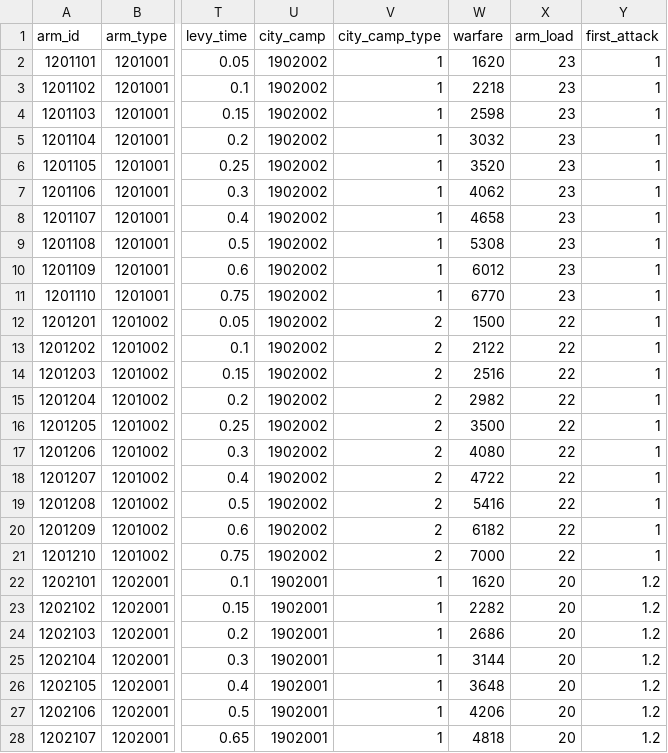
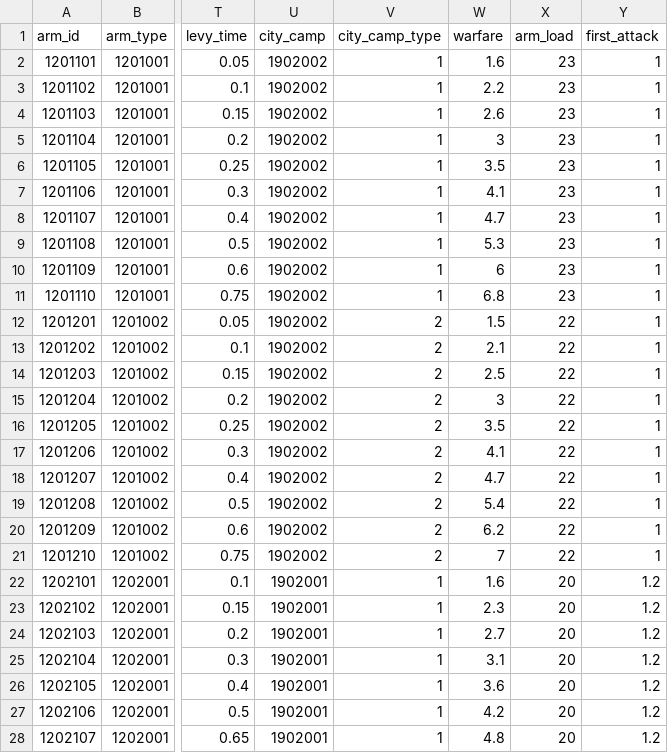
Before and after one commit to kspine/solution_pk, a CSV file: etc/poseidon/empery_center_data/Arm.csv, drawn as a sheet; only a part is shown, gaps mark what is left out; the diff covers the shown part only; the diff names each change by its address in the sheet, - before the commit and + after, or states it on an @@ line.

Commit message:
data

```diff
--- a/etc/poseidon/empery_center_data/Arm.csv
+++ b/etc/poseidon/empery_center_data/Arm.csv
-W2 (warfare): 1620
+W2 (warfare): 1.6
-W3 (warfare): 2218
+W3 (warfare): 2.2
-W4 (warfare): 2598
+W4 (warfare): 2.6
-W5 (warfare): 3032
+W5 (warfare): 3
-W6 (warfare): 3520
+W6 (warfare): 3.5
-W7 (warfare): 4062
+W7 (warfare): 4.1
-W8 (warfare): 4658
+W8 (warfare): 4.7
-W9 (warfare): 5308
+W9 (warfare): 5.3
-W10 (warfare): 6012
+W10 (warfare): 6
-W11 (warfare): 6770
+W11 (warfare): 6.8
-W12 (warfare): 1500
+W12 (warfare): 1.5
-W13 (warfare): 2122
+W13 (warfare): 2.1
-W14 (warfare): 2516
+W14 (warfare): 2.5
-W15 (warfare): 2982
+W15 (warfare): 3
-W16 (warfare): 3500
+W16 (warfare): 3.5
-W17 (warfare): 4080
+W17 (warfare): 4.1
-W18 (warfare): 4722
+W18 (warfare): 4.7
-W19 (warfare): 5416
+W19 (warfare): 5.4
-W20 (warfare): 6182
+W20 (warfare): 6.2
-W21 (warfare): 7000
+W21 (warfare): 7
-W22 (warfare): 1620
+W22 (warfare): 1.6
-W23 (warfare): 2282
+W23 (warfare): 2.3
-W24 (warfare): 2686
+W24 (warfare): 2.7
-W25 (warfare): 3144
+W25 (warfare): 3.1
-W26 (warfare): 3648
+W26 (warfare): 3.6
-W27 (warfare): 4206
+W27 (warfare): 4.2
-W28 (warfare): 4818
+W28 (warfare): 4.8
```
Also changed, not shown: 43 edited cells elsewhere in this file.
